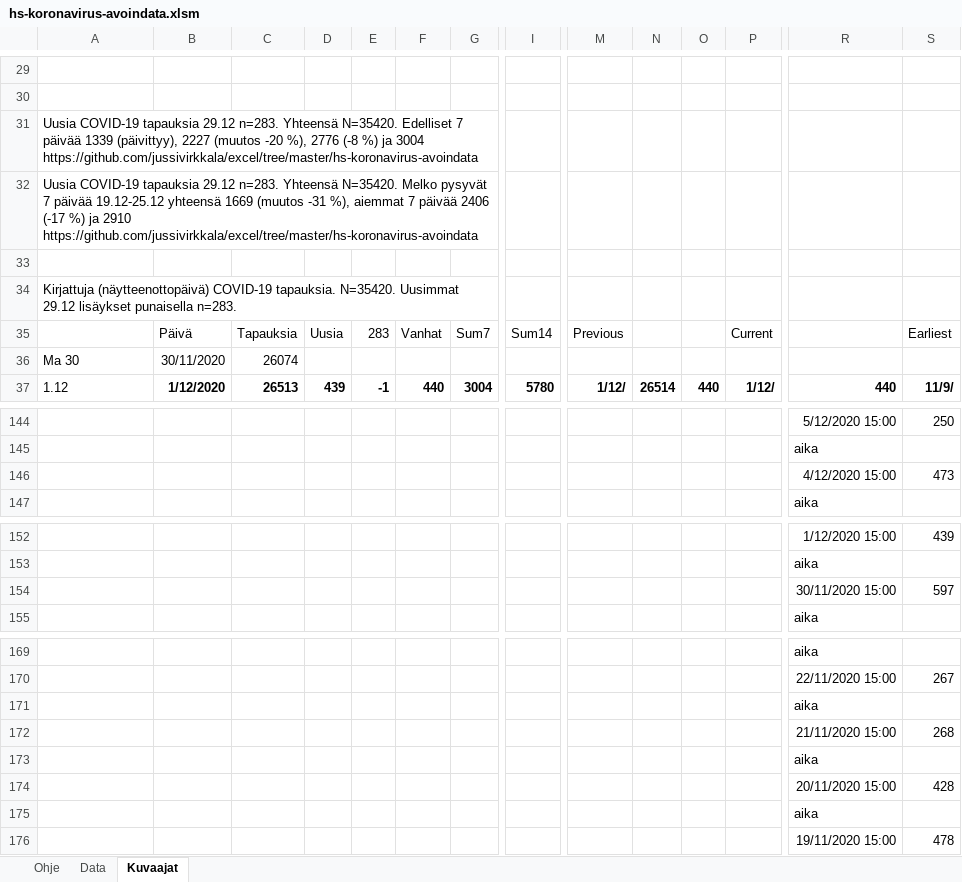
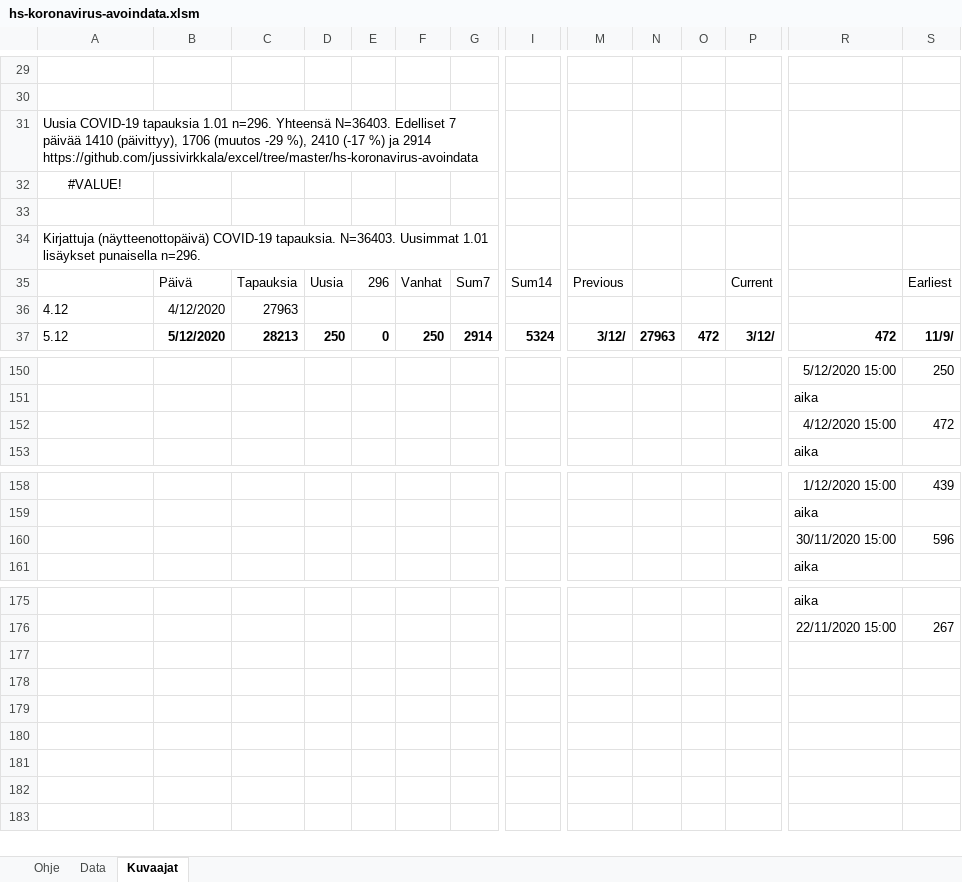
Before and after one commit to jussivirkkala/Excel, an Excel workbook: hs-koronavirus-avoindata/hs-koronavirus-avoindata.xlsm, sheet Kuvaajat, drawn as a sheet; only a part is shown, gaps mark what is left out; values as stored, in another font and other column widths than the file's, no borders; charts and pictures not drawn; removed rows and columns are numbered as before the commit, all else as after; rows hold the shown columns only; the diff covers the shown part only; the diff names each change by its address in the sheet, - before the commit and + after, or states it on an @@ line.

Commit message:
Update hs-koronavirus-avoindata.xlsm

```diff
--- a/hs-koronavirus-avoindata/hs-koronavirus-avoindata.xlsm (sheet Kuvaajat)
+++ b/hs-koronavirus-avoindata/hs-koronavirus-avoindata.xlsm (sheet Kuvaajat)
-A31: …COVID-19 tapauksia 29.12 n=283. Yhteensä N=35420. Edelliset 7 päivää 1339 (päivittyy), 2227 (muutos -20 %), 2776 (-8 %) ja 3004 https://github.com/jussivirkkala/excel/tree/master/hs-koronavirus-avoindata
+A31: …COVID-19 tapauksia 1.01 n=296. Yhteensä N=36403. Edelliset 7 päivää 1410 (päivittyy), 1706 (muutos -29 %), 2410 (-17 %) ja 2914 https://github.com/jussivirkkala/excel/tree/master/hs-koronavirus-avoindata
-A32: Uusia COVID-19 tapauksia 29.12 n=283. Yhteensä N=35420. Melko pysyvät 7 päivää 19.12-25.12 yhteensä 1669 (muutos -31 %), aiemmat 7 päivää 2406 (-17 %) ja 2910 https://github.com/jussivirkkala/excel/tree/master/hs-koronavirus-avoindata
+A32: #VALUE!
-A32 alignment: left
+A32 alignment: center
-A34: …COVID-19 tapauksia. N=35420. Uusimmat 29.12 lisäykset punaisella n=283.
+A34: …COVID-19 tapauksia. N=36403. Uusimmat 1.01 lisäykset punaisella n=296.
-E35: 283
+E35: 296
-A36: Ma 30
+A36: 4.12
-B36: 30/11/2020
+B36: 4/12/2020
-C36: 26074
+C36: 27963
-A37: 1.12
+A37: 5.12
-B37: 1/12/2020
+B37: 5/12/2020
-C37: 26513
+C37: 28213
-D37: 439
+D37: 250
-E37: -1
+E37: 0
-F37: 440
+F37: 250
-G37: 3004
+G37: 2914
-I37: 5780
+I37: 5324
-M37: 1/12/
+M37: 3/12/
-N37: 26514
+N37: 27963
-O37: 440
+O37: 472
-P37: 1/12/
+P37: 3/12/
-R37: 440
+R37: 472
-S152: 473
+S152: 472
-S160: 597
+S160: 596
@@ row 171 moved to row 141: aika @@
-row 172:  |  |  |  |  |  |  |  |  |  |  |  | 21/11/2020 15:00 | 268
@@ row 173 moved to row 143: aika @@
-row 174:  |  |  |  |  |  |  |  |  |  |  |  | 20/11/2020 15:00 | 428
@@ row 175 moved to row 145: aika @@
-row 176:  |  |  |  |  |  |  |  |  |  |  |  | 19/11/2020 15:00 | 478
```
Also changed, not shown: other rows of this sheet, sheet Data, formulas that keep their value, charts or pictures.
